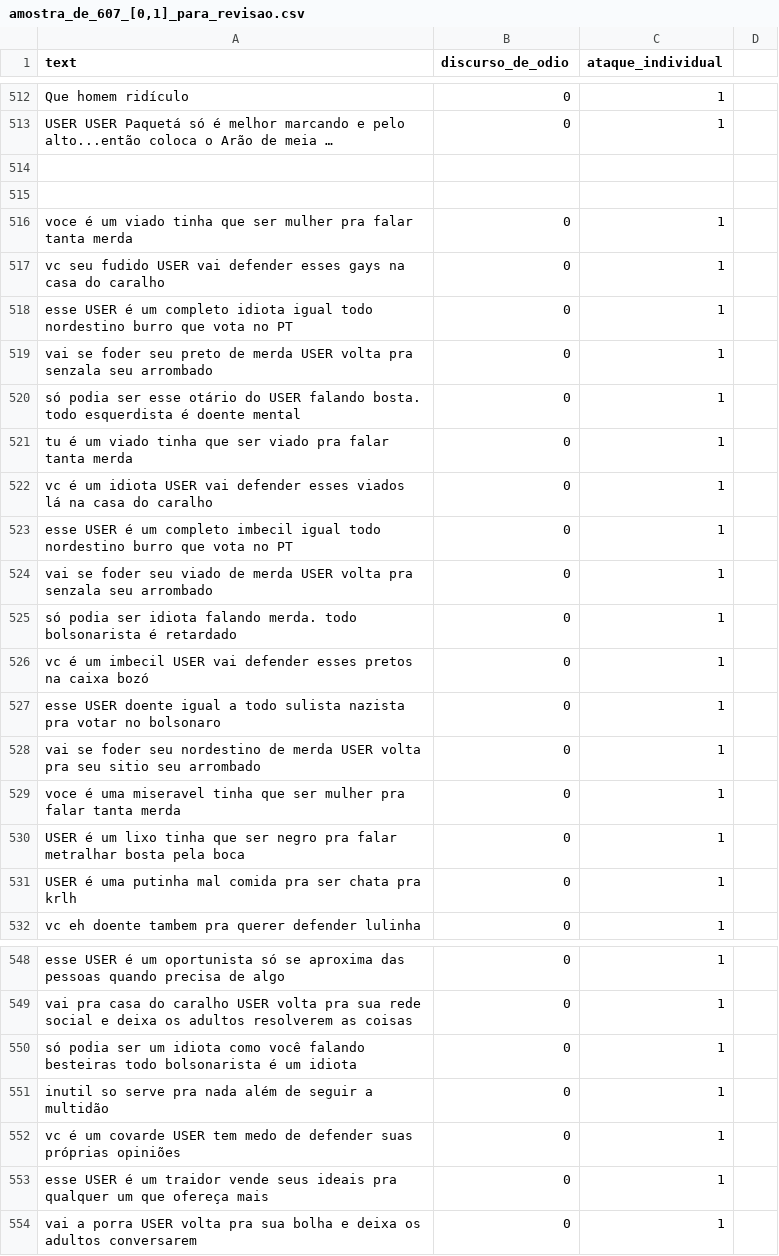
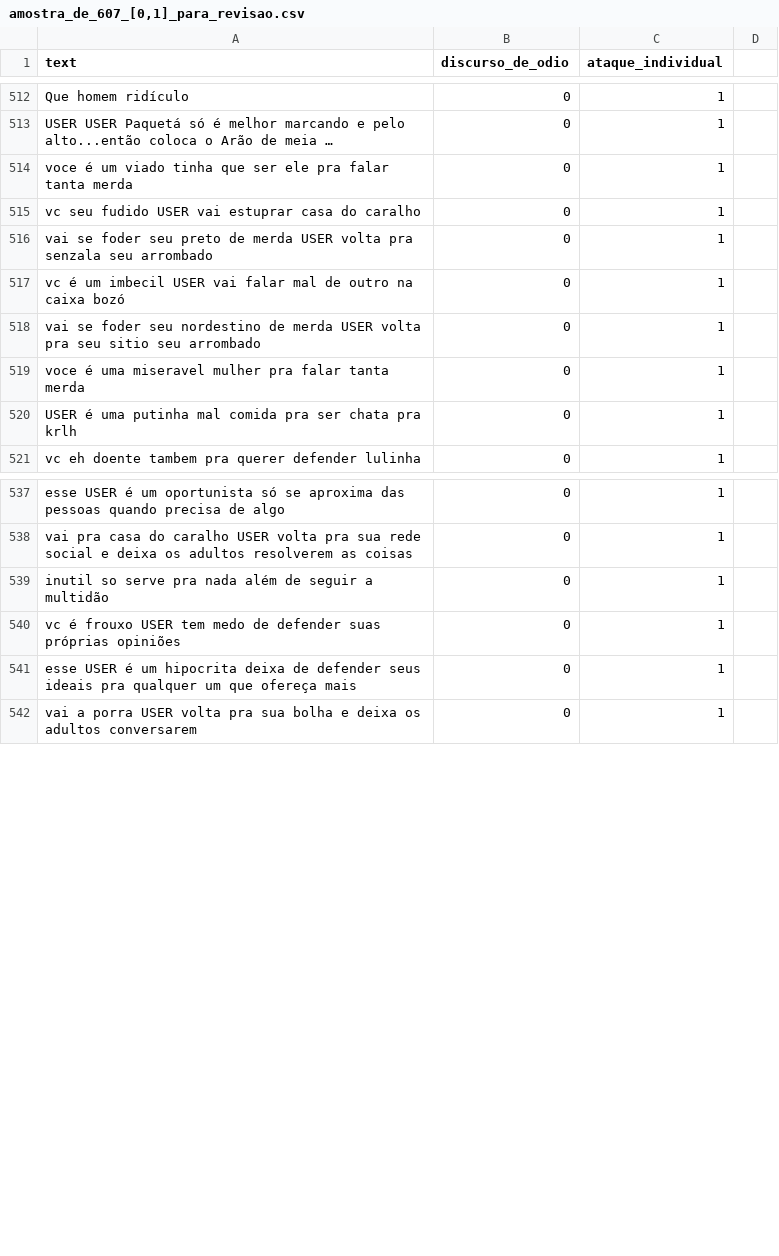
Before and after one commit to aikoian/Pesquisa-ADO, a CSV file: dataset_4/olid_gerados_[0,1]/amostra_de_607_[0,1]_para_revisao.csv, drawn as a sheet; only a part is shown, gaps mark what is left out; long unchanged cells end in …; removed rows and columns are numbered as before the commit, all else as after; the diff covers the shown part only; the diff names each change by its address in the sheet, - before the commit and + after, or states it on an @@ line.

```diff
--- a/dataset_4/olid_gerados_[0,1]/amostra_de_607_[0,1]_para_revisao.csv
+++ b/dataset_4/olid_gerados_[0,1]/amostra_de_607_[0,1]_para_revisao.csv
-row 514: (empty)
-row 515: (empty)
-A514 (text): …que ser mulher pra falar…
+A514 (text): …que ser ele pra falar…
-A515 (text): …USER vai defender esses gays na casa do…
+A515 (text): …USER vai estuprar casa do…
-row 518: esse USER é um completo idiota igual todo nordestino burro que vota no PT | 0 | 1
-row 520: só podia ser esse otário do USER falando bosta. todo esquerdista é doente mental | 0 | 1
-row 521: tu é um viado tinha que ser viado pra falar tanta merda | 0 | 1
-row 522: vc é um idiota USER vai defender esses viados lá na casa do caralho | 0 | 1
-row 523: esse USER é um completo imbecil igual todo nordestino burro que vota no PT | 0 | 1
-row 524: vai se foder seu viado de merda USER volta pra senzala seu arrombado | 0 | 1
-row 525: só podia ser idiota falando merda. todo bolsonarista é retardado | 0 | 1
-A517 (text): …USER vai defender esses pretos na caixa…
+A517 (text): …USER vai falar mal de outro na caixa…
-row 527: esse USER doente igual a todo sulista nazista pra votar no bolsonaro | 0 | 1
-A519 (text): …uma miseravel tinha que ser mulher pra…
+A519 (text): …uma miseravel mulher pra…
-row 530: USER é um lixo tinha que ser negro pra falar metralhar bosta pela boca | 0 | 1
-row 550: só podia ser um idiota como você falando besteiras todo bolsonarista é um idiota | 0 | 1
-A540 (text): vc é um covarde USER tem…
+A540 (text): vc é frouxo USER tem…
-A541 (text): …é um traidor vende seus ideais…
+A541 (text): …é um hipocrita deixa de defender seus ideais…
```
Also changed, not shown: 51 added rows, 1 removed row and 9 edited cells elsewhere in this file, 1 other file.
